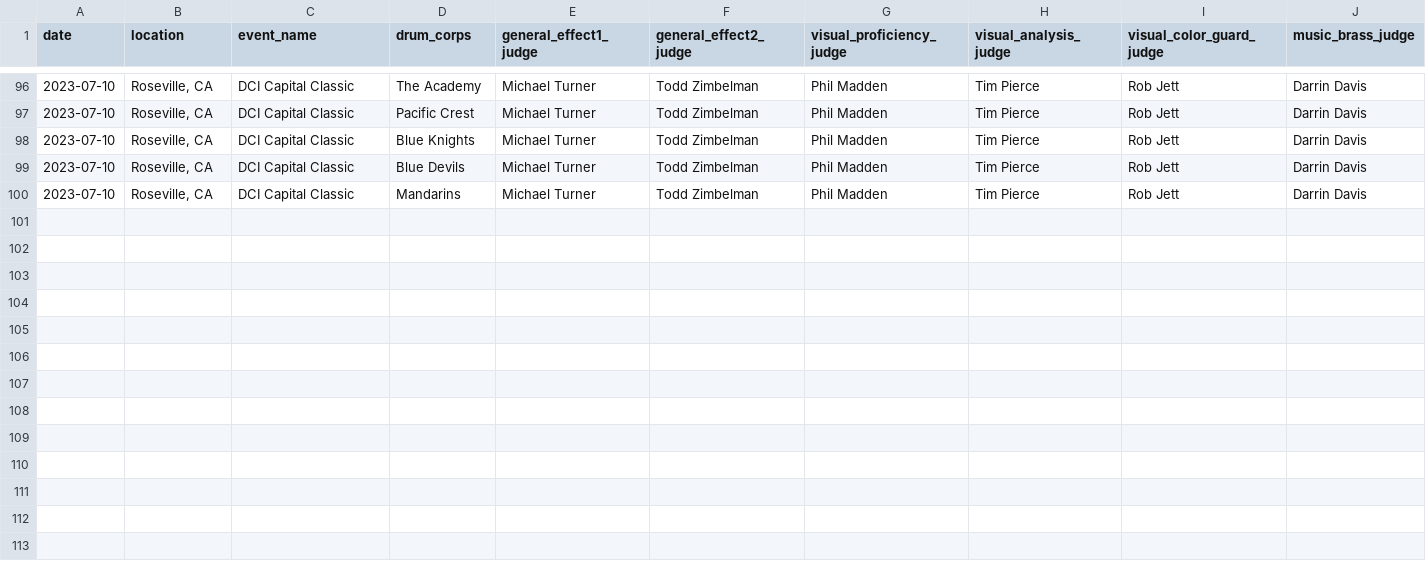
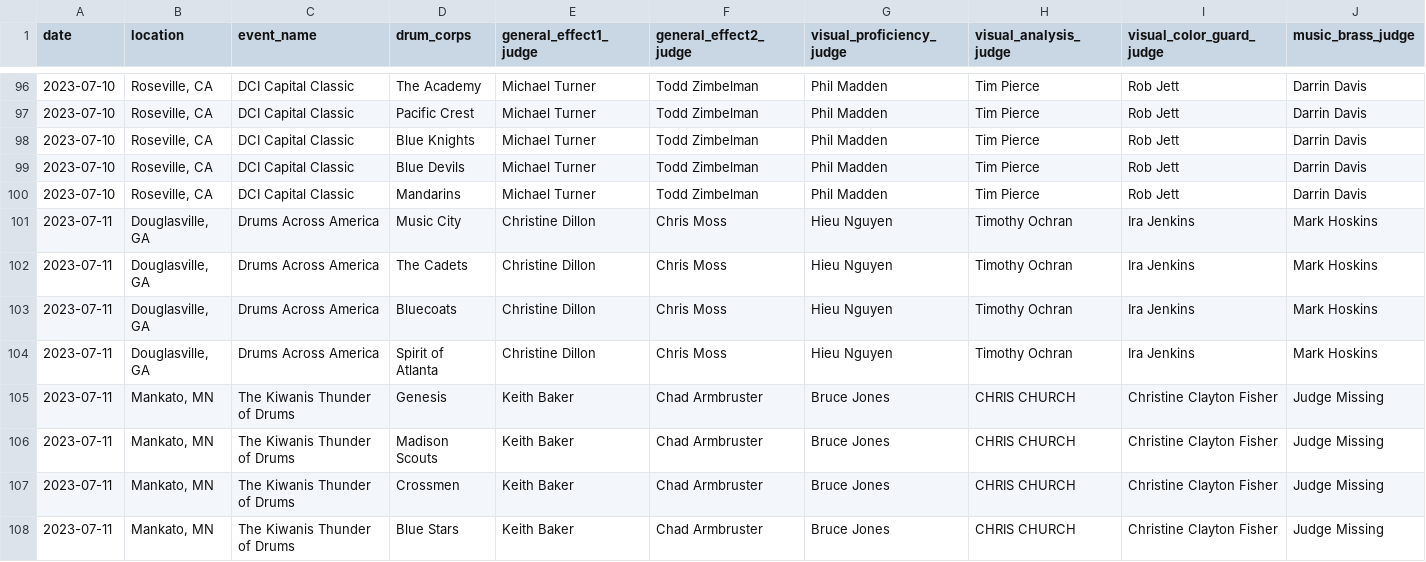
Before and after one commit to aggieed97/Drum-Corps-International, a CSV file: pages/2023-DCI-Caption-Score-Recaps.csv, drawn as a sheet; only a part is shown, gaps mark what is left out; rows hold the shown columns only; the diff names each change by its address in the sheet, - before the commit and + after, or states it on an @@ line.

```diff
--- a/pages/2023-DCI-Caption-Score-Recaps.csv
+++ b/pages/2023-DCI-Caption-Score-Recaps.csv
+row 101: 2023-07-11 | Douglasville, GA | Drums Across America | Music City | Christine Dillon | Chris Moss | Hieu Nguyen | Timothy Ochran | Ira Jenkins | Mark Hoskins
+row 102: 2023-07-11 | Douglasville, GA | Drums Across America | The Cadets | Christine Dillon | Chris Moss | Hieu Nguyen | Timothy Ochran | Ira Jenkins | Mark Hoskins
+row 103: 2023-07-11 | Douglasville, GA | Drums Across America | Bluecoats | Christine Dillon | Chris Moss | Hieu Nguyen | Timothy Ochran | Ira Jenkins | Mark Hoskins
+row 104: 2023-07-11 | Douglasville, GA | Drums Across America | Spirit of Atlanta | Christine Dillon | Chris Moss | Hieu Nguyen | Timothy Ochran | Ira Jenkins | Mark Hoskins
+row 105: 2023-07-11 | Mankato, MN | The Kiwanis Thunder of Drums | Genesis | Keith Baker | Chad Armbruster | Bruce Jones | CHRIS CHURCH | Christine Clayton Fisher | Judge Missing
+row 106: 2023-07-11 | Mankato, MN | The Kiwanis Thunder of Drums | Madison Scouts | Keith Baker | Chad Armbruster | Bruce Jones | CHRIS CHURCH | Christine Clayton Fisher | Judge Missing
+row 107: 2023-07-11 | Mankato, MN | The Kiwanis Thunder of Drums | Crossmen | Keith Baker | Chad Armbruster | Bruce Jones | CHRIS CHURCH | Christine Clayton Fisher | Judge Missing
+row 108: 2023-07-11 | Mankato, MN | The Kiwanis Thunder of Drums | Blue Stars | Keith Baker | Chad Armbruster | Bruce Jones | CHRIS CHURCH | Christine Clayton Fisher | Judge Missing
```
Also changed, not shown: pages/2023-World-Class-DCI-scores.csv.
